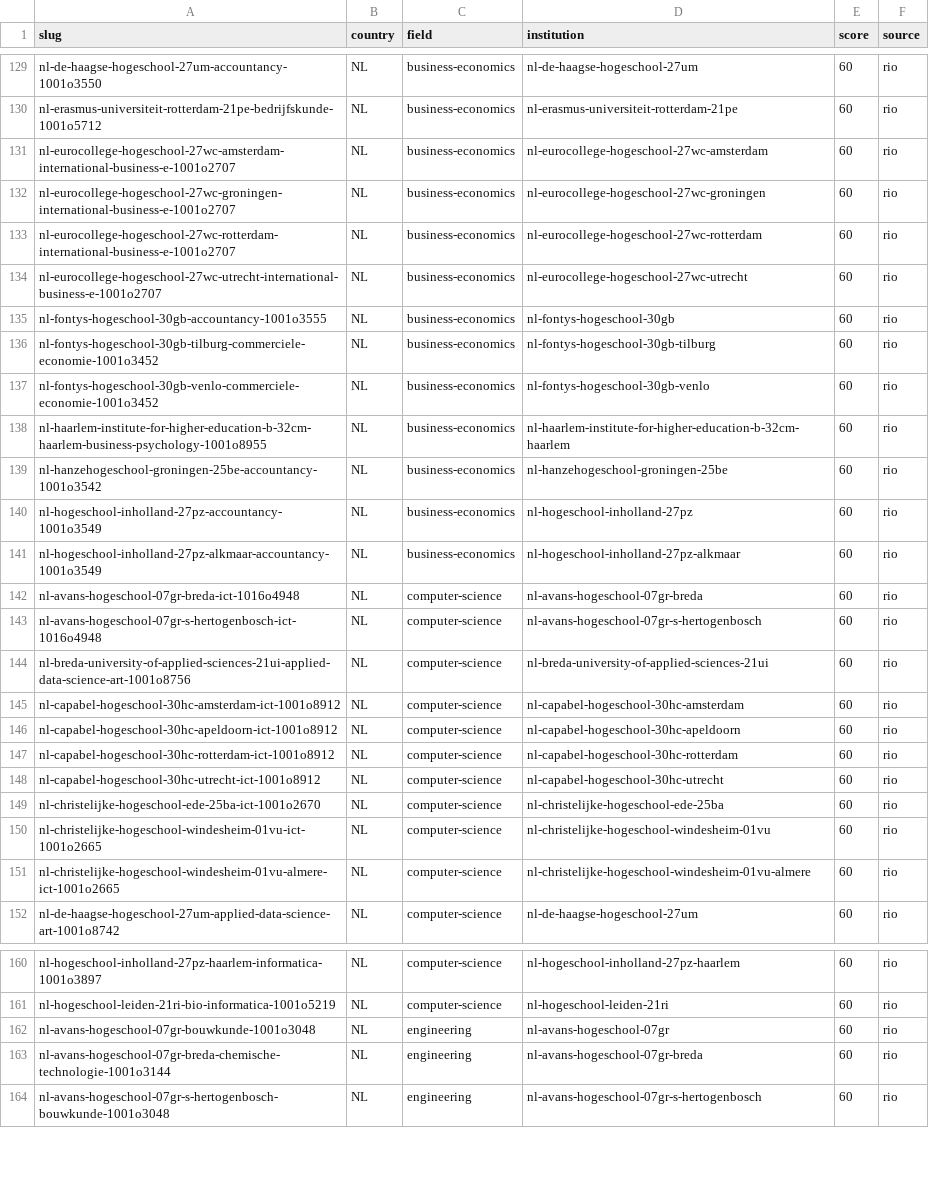
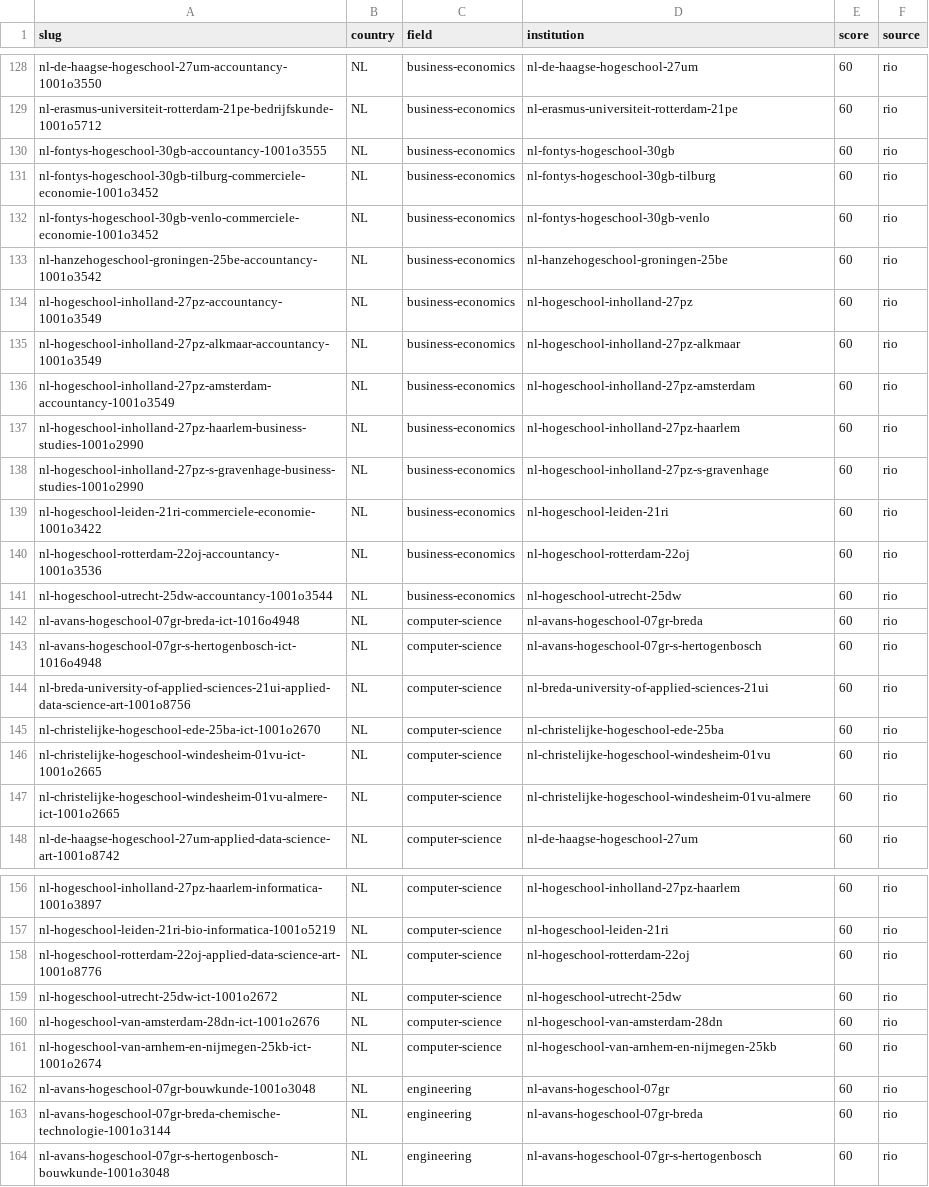
Before and after one commit to negexx/jisr, a CSV file: data-staging/SHORTLIST.csv, drawn as a sheet; only a part is shown, gaps mark what is left out; the diff covers the shown part only.

```diff
--- a/data-staging/SHORTLIST.csv
+++ b/data-staging/SHORTLIST.csv
@@ -130,6 +129,2 @@ nl-de-haagse-hogeschool-27um-accountancy-1001o3550,NL,business-economics,nl-de-h
 nl-erasmus-universiteit-rotterdam-21pe-bedrijfskunde-1001o5712,NL,business-economics,nl-erasmus-universiteit-rotterdam-21pe,60,rio
-nl-eurocollege-hogeschool-27wc-amsterdam-international-business-e-1001o2707,NL,business-economics,nl-eurocollege-hogeschool-27wc-amsterdam,60,rio
-nl-eurocollege-hogeschool-27wc-groningen-international-business-e-1001o2707,NL,business-economics,nl-eurocollege-hogeschool-27wc-groningen,60,rio
-nl-eurocollege-hogeschool-27wc-rotterdam-international-business-e-1001o2707,NL,business-economics,nl-eurocollege-hogeschool-27wc-rotterdam,60,rio
-nl-eurocollege-hogeschool-27wc-utrecht-international-business-e-1001o2707,NL,business-economics,nl-eurocollege-hogeschool-27wc-utrecht,60,rio
 nl-fontys-hogeschool-30gb-accountancy-1001o3555,NL,business-economics,nl-fontys-hogeschool-30gb,60,rio
@@ -137,3 +132,2 @@ nl-fontys-hogeschool-30gb-tilburg-commerciele-economie-1001o3452,NL,business-eco
 nl-fontys-hogeschool-30gb-venlo-commerciele-economie-1001o3452,NL,business-economics,nl-fontys-hogeschool-30gb-venlo,60,rio
-nl-haarlem-institute-for-higher-education-b-32cm-haarlem-business-psychology-1001o8955,NL,business-economics,nl-haarlem-institute-for-higher-education-b-32cm-haarlem,60,rio
 nl-hanzehogeschool-groningen-25be-accountancy-1001o3542,NL,business-economics,nl-hanzehogeschool-groningen-25be,60,rio
@@ -141,2 +135,8 @@ nl-hogeschool-inholland-27pz-accountancy-1001o3549,NL,business-economics,nl-hoge
 nl-hogeschool-inholland-27pz-alkmaar-accountancy-1001o3549,NL,business-economics,nl-hogeschool-inholland-27pz-alkmaar,60,rio
+nl-hogeschool-inholland-27pz-amsterdam-accountancy-1001o3549,NL,business-economics,nl-hogeschool-inholland-27pz-amsterdam,60,rio
+nl-hogeschool-inholland-27pz-haarlem-business-studies-1001o2990,NL,business-economics,nl-hogeschool-inholland-27pz-haarlem,60,rio
+nl-hogeschool-inholland-27pz-s-gravenhage-business-studies-1001o2990,NL,business-economics,nl-hogeschool-inholland-27pz-s-gravenhage,60,rio
+nl-hogeschool-leiden-21ri-commerciele-economie-1001o3422,NL,business-economics,nl-hogeschool-leiden-21ri,60,rio
+nl-hogeschool-rotterdam-22oj-accountancy-1001o3536,NL,business-economics,nl-hogeschool-rotterdam-22oj,60,rio
+nl-hogeschool-utrecht-25dw-accountancy-1001o3544,NL,business-economics,nl-hogeschool-utrecht-25dw,60,rio
 nl-avans-hogeschool-07gr-breda-ict-1016o4948,NL,computer-science,nl-avans-hogeschool-07gr-breda,60,rio
@@ -144,6 +144,2 @@ nl-avans-hogeschool-07gr-s-hertogenbosch-ict-1016o4948,NL,computer-science,nl-av
 nl-breda-university-of-applied-sciences-21ui-applied-data-science-art-1001o8756,NL,computer-science,nl-breda-university-of-applied-sciences-21ui,60,rio
-nl-capabel-hogeschool-30hc-amsterdam-ict-1001o8912,NL,computer-science,nl-capabel-hogeschool-30hc-amsterdam,60,rio
-nl-capabel-hogeschool-30hc-apeldoorn-ict-1001o8912,NL,computer-science,nl-capabel-hogeschool-30hc-apeldoorn,60,rio
-nl-capabel-hogeschool-30hc-rotterdam-ict-1001o8912,NL,computer-science,nl-capabel-hogeschool-30hc-rotterdam,60,rio
-nl-capabel-hogeschool-30hc-utrecht-ict-1001o8912,NL,computer-science,nl-capabel-hogeschool-30hc-utrecht,60,rio
 nl-christelijke-hogeschool-ede-25ba-ict-1001o2670,NL,computer-science,nl-christelijke-hogeschool-ede-25ba,60,rio
@@ -161,2 +157,6 @@ nl-hogeschool-inholland-27pz-haarlem-informatica-1001o3897,NL,computer-science,n
 nl-hogeschool-leiden-21ri-bio-informatica-1001o5219,NL,computer-science,nl-hogeschool-leiden-21ri,60,rio
+nl-hogeschool-rotterdam-22oj-applied-data-science-art-1001o8776,NL,computer-science,nl-hogeschool-rotterdam-22oj,60,rio
+nl-hogeschool-utrecht-25dw-ict-1001o2672,NL,computer-science,nl-hogeschool-utrecht-25dw,60,rio
+nl-hogeschool-van-amsterdam-28dn-ict-1001o2676,NL,computer-science,nl-hogeschool-van-amsterdam-28dn,60,rio
+nl-hogeschool-van-arnhem-en-nijmegen-25kb-ict-1001o2674,NL,computer-science,nl-hogeschool-van-arnhem-en-nijmegen-25kb,60,rio
 nl-avans-hogeschool-07gr-bouwkunde-1001o3048,NL,engineering,nl-avans-hogeschool-07gr,60,rio
```
Also changed, not shown: 1 removed row elsewhere in this file, 3 other files.
